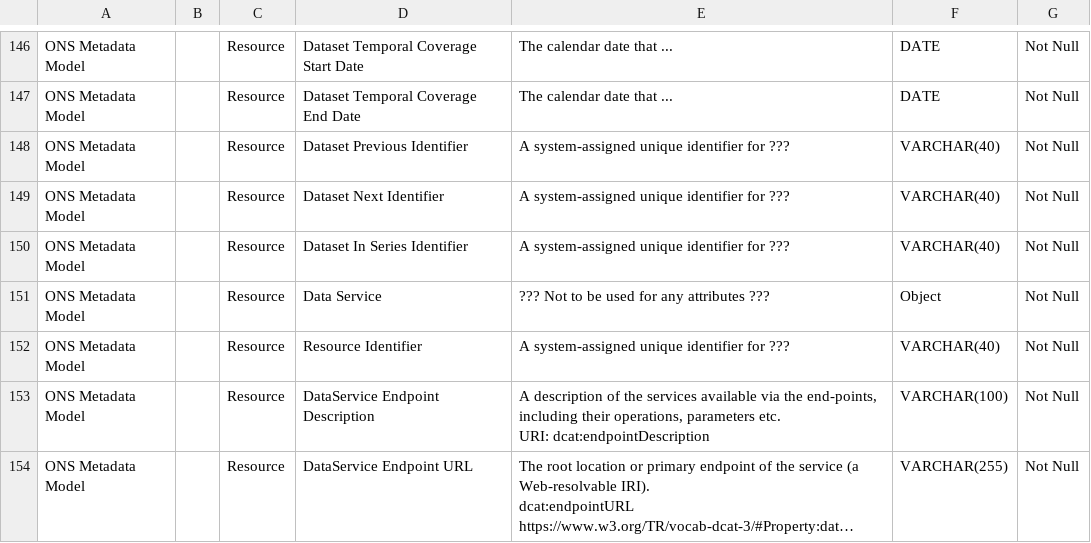
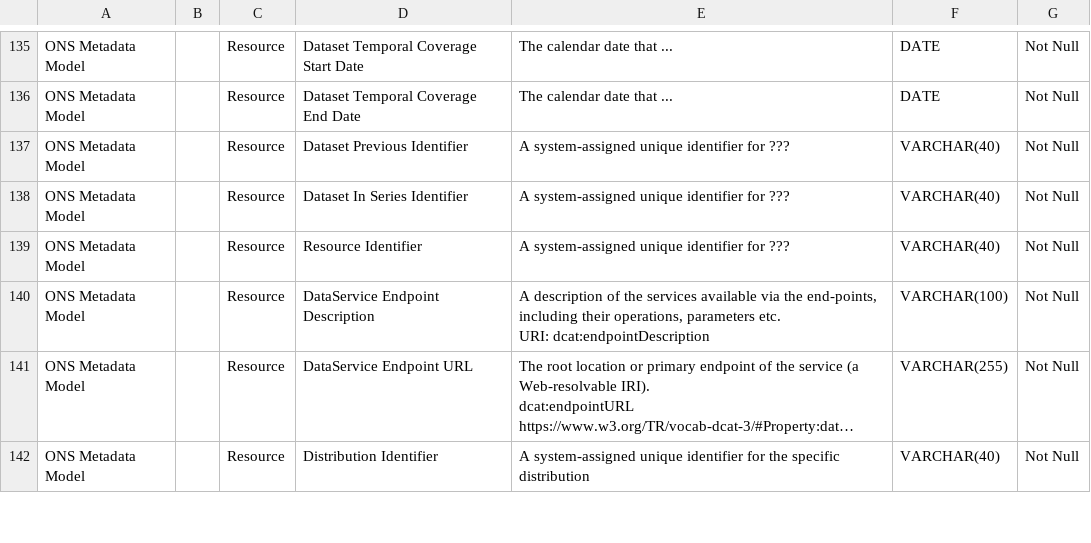
Before and after one commit to ONSdigital/enterprise_metadata_model_updates, a CSV file: reports/Logical_Dictionary_1.3.csv (was reports/Logical_Dictionary_1.2.csv), drawn as a sheet; only a part is shown, gaps mark what is left out; the shorter side is filled out with more unchanged rows; long unchanged cells end in …; removed rows and columns are numbered as before the commit, all else as after; the diff covers the shown part only; the diff names each change by its address in the sheet, - before the commit and + after, or states it on an @@ line.

```diff
--- a/reports/Logical_Dictionary_1.2.csv
+++ b/reports/Logical_Dictionary_1.3.csv
-row 149: ONS Metadata Model |  | Resource | Dataset Next Identifier | A system-assigned unique identifier for ??? | VARCHAR(40) | Not Null
-row 151: ONS Metadata Model |  | Resource | Data Service | ??? Not to be used for any attributes ??? | Object | Not Null
```
Also changed, not shown: 6 added rows, 22 removed rows and 14 edited cells elsewhere in this file, reports/Entity_Definitions_1.3.csv, 9 other files.
